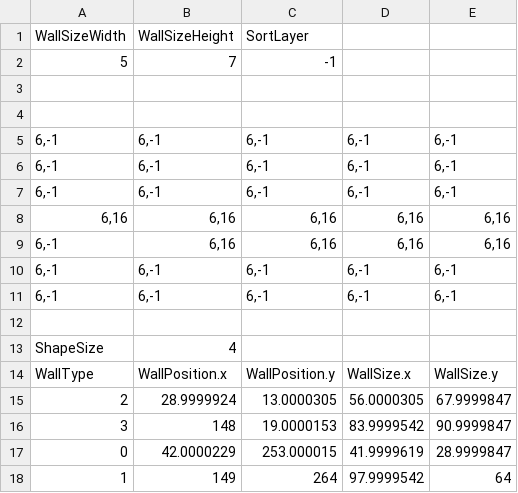
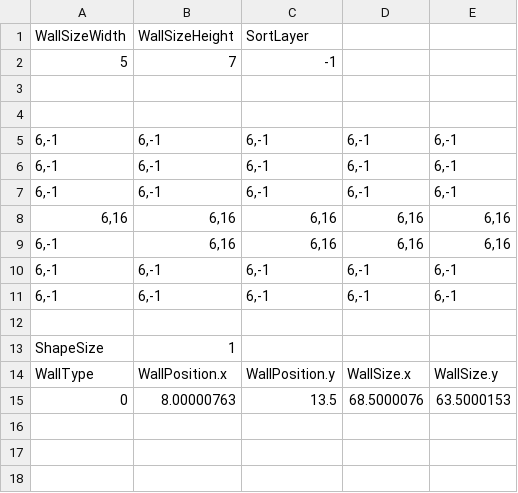
Before and after one commit to chrisLeeSW/EnterTheGungeon-SFML, a CSV file: Enter the Gungeon-bin/Room/TileMapFile/direction.csv, drawn as a sheet.

Commit message:
랜덤맵생성 완료 -> TileMap teile size - 50에서 25로 변경

```diff
--- a/Enter the Gungeon-bin/Room/TileMapFile/direction.csv
+++ b/Enter the Gungeon-bin/Room/TileMapFile/direction.csv
@@ -12,7 +12,4 @@ WallSizeWidth,WallSizeHeight,SortLayer,,
 ,,,,
-ShapeSize,4,,,
+ShapeSize,1,,,
 WallType,WallPosition.x,WallPosition.y,WallSize.x,WallSize.y
-2,28.9999924,13.0000305,56.0000305,67.9999847
-3,148,19.0000153,83.9999542,90.9999847
-0,42.0000229,253.000015,41.9999619,28.9999847
-1,149,264,97.9999542,64
+0,8.00000763,13.5,68.5000076,63.5000153
```
Also changed, not shown: Enter the Gungeon-bin/Room/TileMapFile/direction1.csv, 24 other files.
